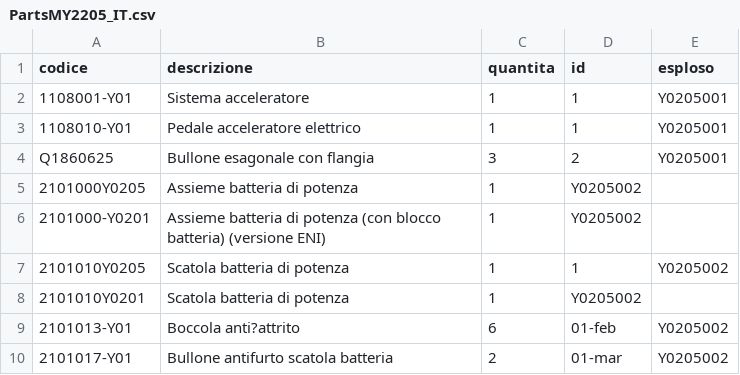
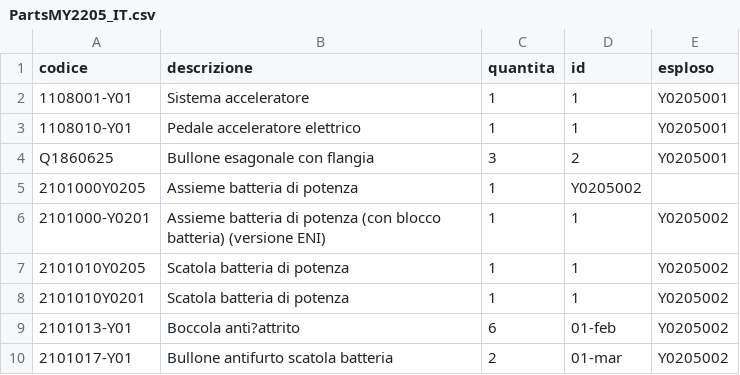
Before and after one commit to MicheleYOYO/YOYO-SpareParts, a CSV file: PartsMY2205_IT.csv, drawn as a sheet; only a part is shown.

Commit message:
Update PartsMY2205_IT.csv

```diff
--- a/PartsMY2205_IT.csv
+++ b/PartsMY2205_IT.csv
@@ -5,5 +5,5 @@ Q1860625,Bullone esagonale con flangia,3,2,Y0205001
 2101000Y0205,Assieme batteria di potenza,1,Y0205002,
-2101000-Y0201,Assieme batteria di potenza (con blocco batteria) (versione ENI),1,Y0205002,
+2101000-Y0201,Assieme batteria di potenza (con blocco batteria) (versione ENI),1,1,Y0205002
 2101010Y0205,Scatola batteria di potenza,1,1,Y0205002
-2101010Y0201,Scatola batteria di potenza,1,Y0205002,
+2101010Y0201,Scatola batteria di potenza,1,1,Y0205002
 2101013-Y01,Boccola anti?attrito,6,01-feb,Y0205002
```
